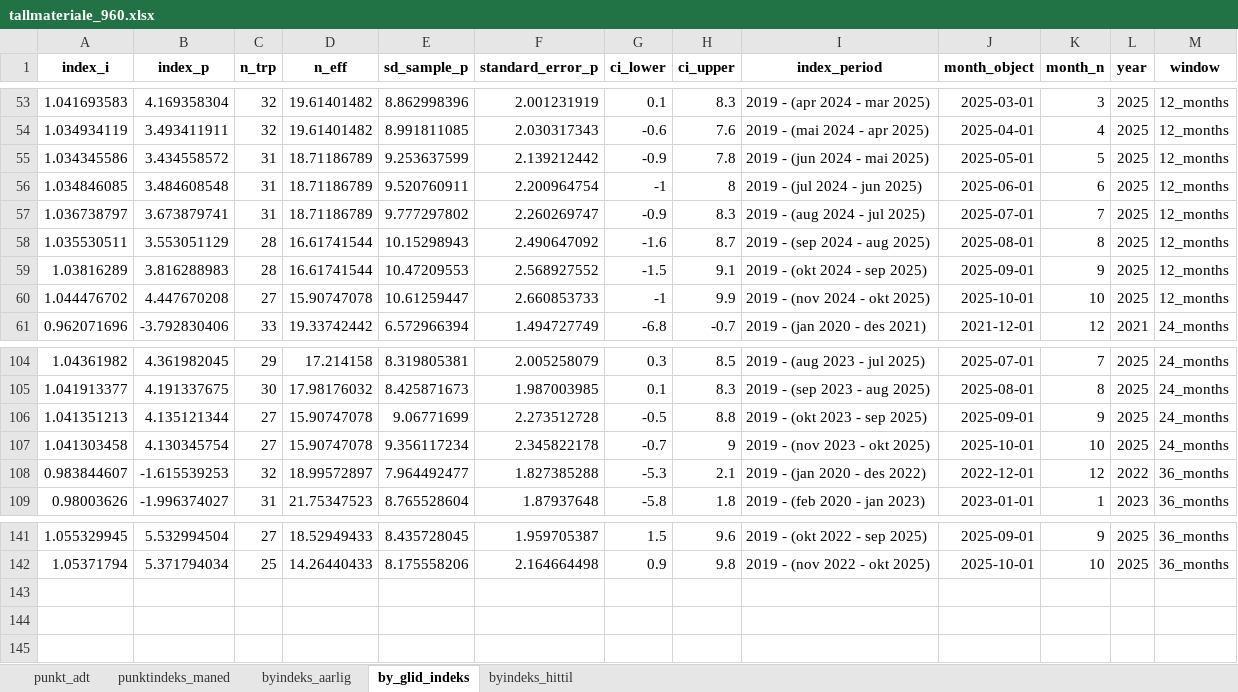
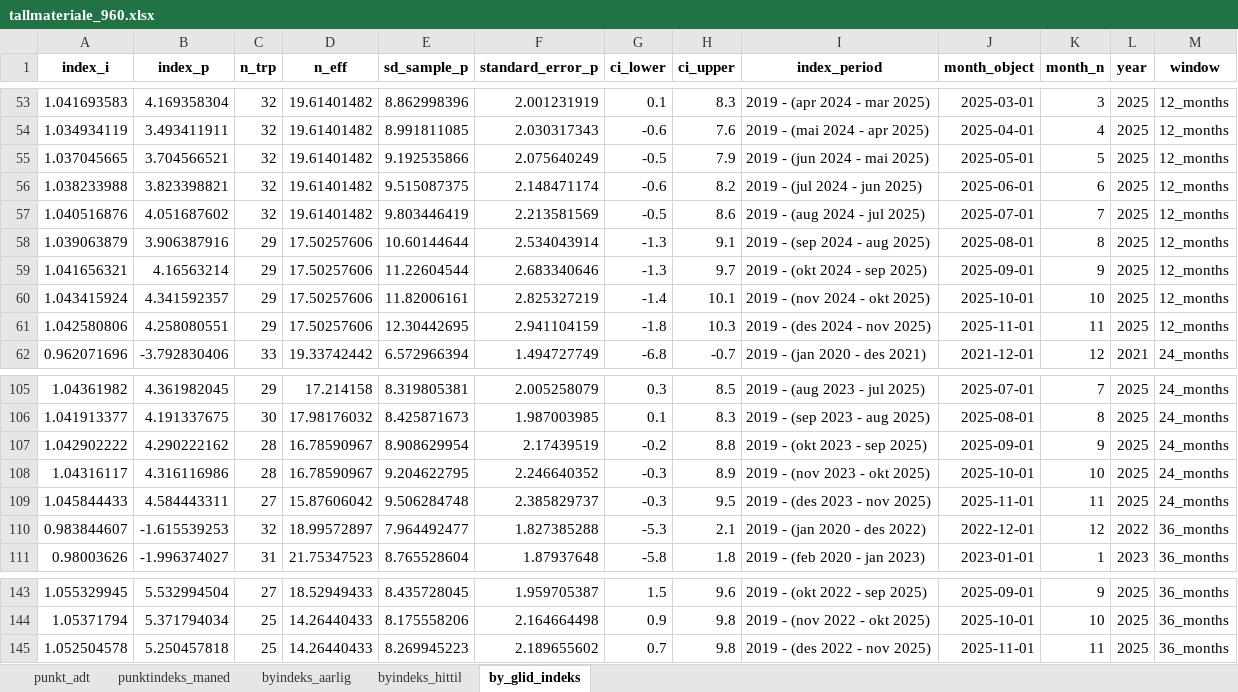
Before and after one commit to snohan/byindeks, an Excel workbook: data_indexpoints_tidy/tallmateriale_960.xlsx, sheet by_glid_indeks, drawn as a sheet; only a part is shown, gaps mark what is left out; values as stored, in another font and other column widths than the file's, no borders; removed rows and columns are numbered as before the commit, all else as after; the diff names each change by its address in the sheet, - before the commit and + after, or states it on an @@ line.

Commit message:
City index 25-11 wrapped.

```diff
--- a/data_indexpoints_tidy/tallmateriale_960.xlsx (sheet by_glid_indeks)
+++ b/data_indexpoints_tidy/tallmateriale_960.xlsx (sheet by_glid_indeks)
@@ sheet tab order changed: punkt_adt | punktindeks_maned | byindeks_aarlig | byindeks_hittil | by_glid_indeks @@
-row 55: 1.034345586 | 3.434558572 | 31 | 18.71186789 | 9.253637599 | 2.139212442 | -0.9 | 7.8 | 2019 - (jun 2024 - mai 2025) | 2025-05-01 | 5 | 2025 | 12_months
-row 56: 1.034846085 | 3.484608548 | 31 | 18.71186789 | 9.520760911 | 2.200964754 | -1 | 8 | 2019 - (jul 2024 - jun 2025) | 2025-06-01 | 6 | 2025 | 12_months
-row 57: 1.036738797 | 3.673879741 | 31 | 18.71186789 | 9.777297802 | 2.260269747 | -0.9 | 8.3 | 2019 - (aug 2024 - jul 2025) | 2025-07-01 | 7 | 2025 | 12_months
-row 58: 1.035530511 | 3.553051129 | 28 | 16.61741544 | 10.15298943 | 2.490647092 | -1.6 | 8.7 | 2019 - (sep 2024 - aug 2025) | 2025-08-01 | 8 | 2025 | 12_months
-row 59: 1.03816289 | 3.816288983 | 28 | 16.61741544 | 10.47209553 | 2.568927552 | -1.5 | 9.1 | 2019 - (okt 2024 - sep 2025) | 2025-09-01 | 9 | 2025 | 12_months
-row 60: 1.044476702 | 4.447670208 | 27 | 15.90747078 | 10.61259447 | 2.660853733 | -1 | 9.9 | 2019 - (nov 2024 - okt 2025) | 2025-10-01 | 10 | 2025 | 12_months
+row 55: 1.037045665 | 3.704566521 | 32 | 19.61401482 | 9.192535866 | 2.075640249 | -0.5 | 7.9 | 2019 - (jun 2024 - mai 2025) | 2025-05-01 | 5 | 2025 | 12_months
+row 56: 1.038233988 | 3.823398821 | 32 | 19.61401482 | 9.515087375 | 2.148471174 | -0.6 | 8.2 | 2019 - (jul 2024 - jun 2025) | 2025-06-01 | 6 | 2025 | 12_months
+row 57: 1.040516876 | 4.051687602 | 32 | 19.61401482 | 9.803446419 | 2.213581569 | -0.5 | 8.6 | 2019 - (aug 2024 - jul 2025) | 2025-07-01 | 7 | 2025 | 12_months
+row 58: 1.039063879 | 3.906387916 | 29 | 17.50257606 | 10.60144644 | 2.534043914 | -1.3 | 9.1 | 2019 - (sep 2024 - aug 2025) | 2025-08-01 | 8 | 2025 | 12_months
+row 59: 1.041656321 | 4.16563214 | 29 | 17.50257606 | 11.22604544 | 2.683340646 | -1.3 | 9.7 | 2019 - (okt 2024 - sep 2025) | 2025-09-01 | 9 | 2025 | 12_months
+row 60: 1.043415924 | 4.341592357 | 29 | 17.50257606 | 11.82006161 | 2.825327219 | -1.4 | 10.1 | 2019 - (nov 2024 - okt 2025) | 2025-10-01 | 10 | 2025 | 12_months
+row 61: 1.042580806 | 4.258080551 | 29 | 17.50257606 | 12.30442695 | 2.941104159 | -1.8 | 10.3 | 2019 - (des 2024 - nov 2025) | 2025-11-01 | 11 | 2025 | 12_months
-row 106: 1.041351213 | 4.135121344 | 27 | 15.90747078 | 9.06771699 | 2.273512728 | -0.5 | 8.8 | 2019 - (okt 2023 - sep 2025) | 2025-09-01 | 9 | 2025 | 24_months
-row 107: 1.041303458 | 4.130345754 | 27 | 15.90747078 | 9.356117234 | 2.345822178 | -0.7 | 9 | 2019 - (nov 2023 - okt 2025) | 2025-10-01 | 10 | 2025 | 24_months
+row 107: 1.042902222 | 4.290222162 | 28 | 16.78590967 | 8.908629954 | 2.17439519 | -0.2 | 8.8 | 2019 - (okt 2023 - sep 2025) | 2025-09-01 | 9 | 2025 | 24_months
+row 108: 1.04316117 | 4.316116986 | 28 | 16.78590967 | 9.204622795 | 2.246640352 | -0.3 | 8.9 | 2019 - (nov 2023 - okt 2025) | 2025-10-01 | 10 | 2025 | 24_months
+row 109: 1.045844433 | 4.584443311 | 27 | 15.87606042 | 9.506284748 | 2.385829737 | -0.3 | 9.5 | 2019 - (des 2023 - nov 2025) | 2025-11-01 | 11 | 2025 | 24_months
+row 145: 1.052504578 | 5.250457818 | 25 | 14.26440433 | 8.269945223 | 2.189655602 | 0.7 | 9.8 | 2019 - (des 2022 - nov 2025) | 2025-11-01 | 11 | 2025 | 36_months
```
Also changed, not shown: sheet byindeks_hittil, sheet punktindeks_maned, sheet punkt_adt, sheet byindeks_aarlig, 2 other files.
